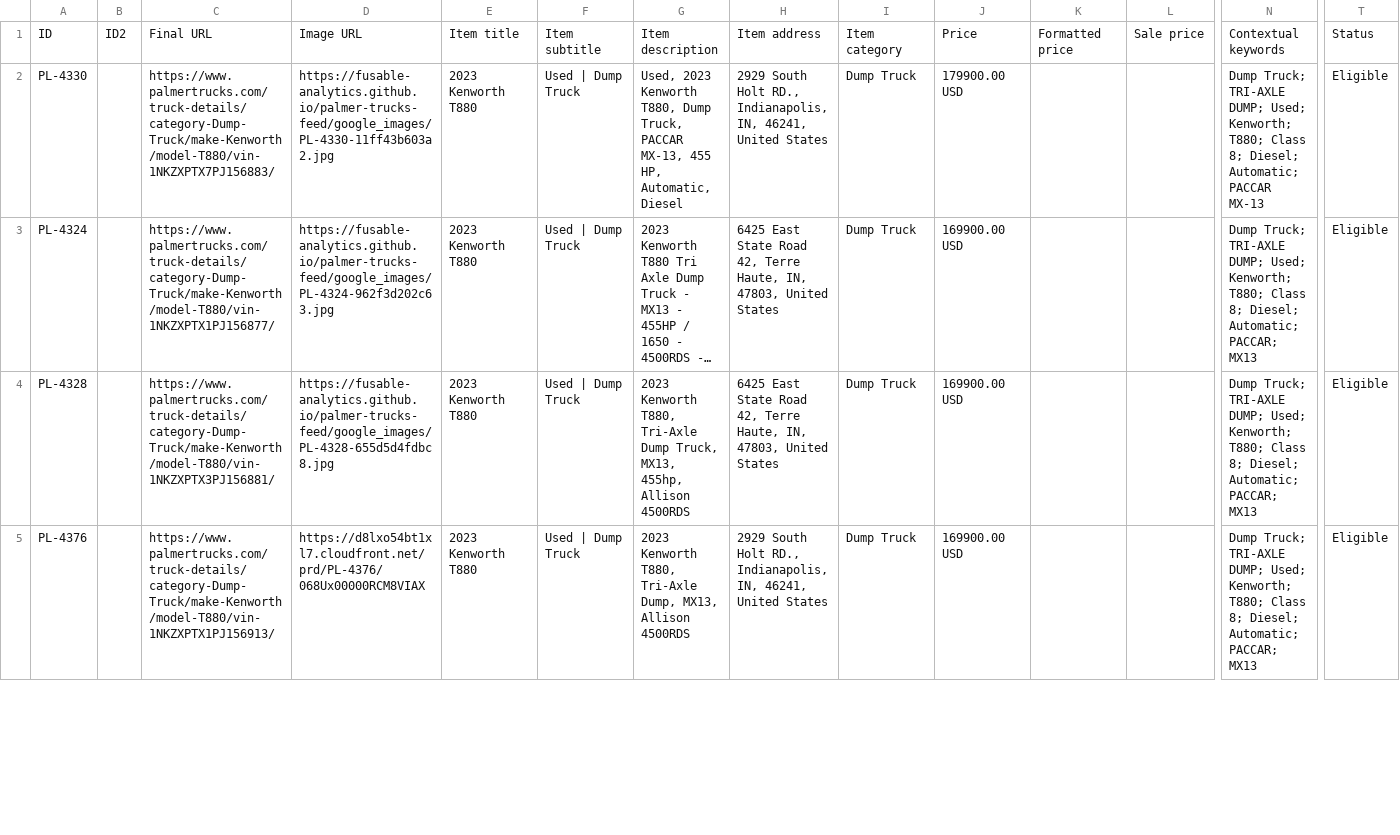
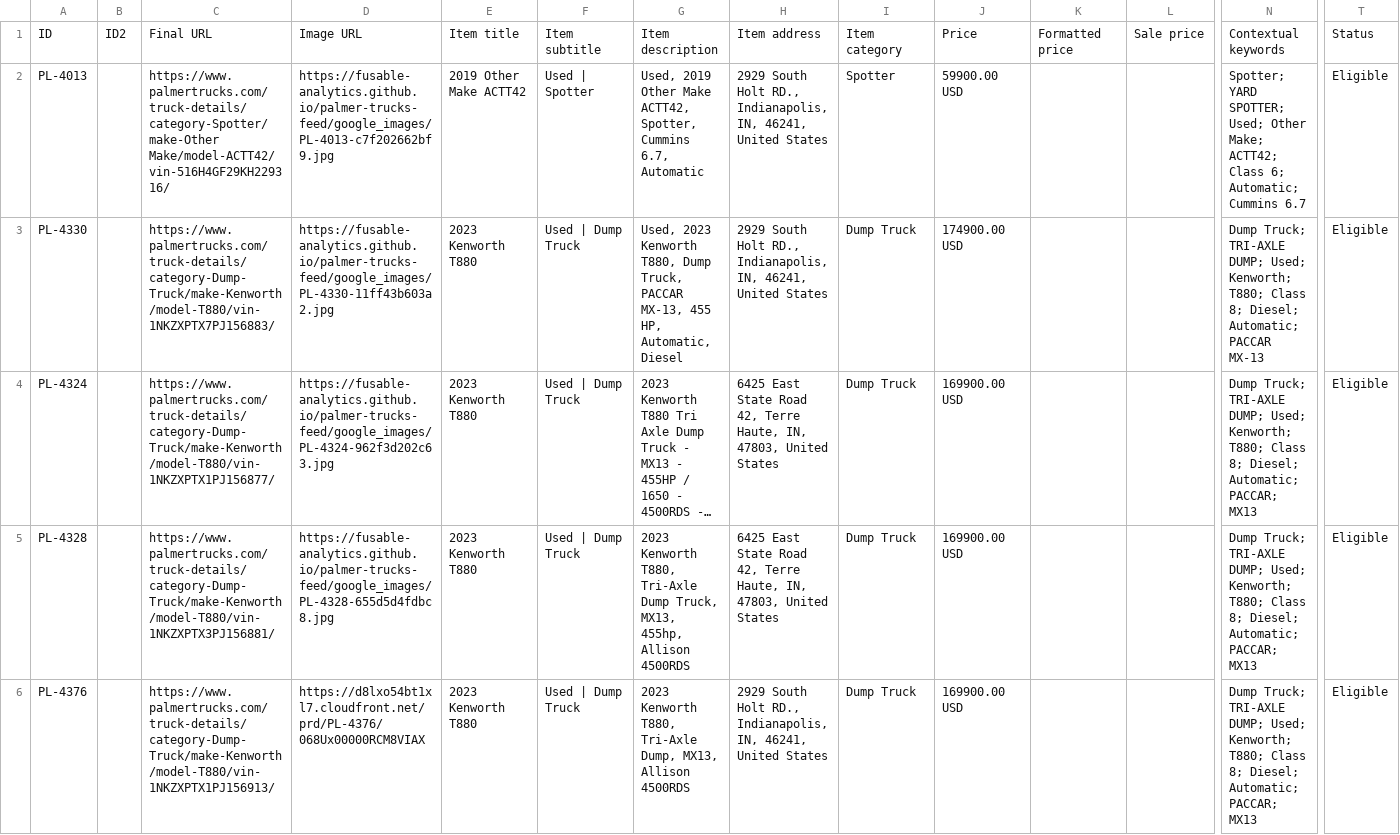
Before and after one commit to Fusable-Analytics/palmer-trucks-feed, a CSV file: google_ads_feed.csv, drawn as a sheet; only a part is shown, gaps mark what is left out; long unchanged cells end in …; addresses are those after the commit; rows hold the shown columns only; the diff covers the shown part only; the diff names each change by its address in the sheet, - before the commit and + after, or states it on an @@ line.

```diff
--- a/google_ads_feed.csv
+++ b/google_ads_feed.csv
+row 2: PL-4013 |  | https://www.palmertrucks.com/truck-details/category-Spotter/make-Other Make/model-ACTT42/vin-516H4GF29KH229316/ | https://fusable-analytics.github.io/palmer-trucks-feed/google_images/PL-4013-c7f202662bf9.jpg | 2019 Other Make ACTT42 | Used | Spotter | Used, 2019 Other Make ACTT42, Spotter, Cummins 6.7, Automatic | 2929 South Holt RD., Indianapolis, IN, 46241, United States | Spotter | 59900.00 USD |  |  | Spotter; YARD SPOTTER; Used; Other Make; ACTT42; Class 6; Automatic; Cummins 6.7 | Eligible
-J3: 179900.00 USD
+J3: 174900.00 USD
```
Also changed, not shown: 2 added rows and 17 edited cells elsewhere in this file, 4 other files.
